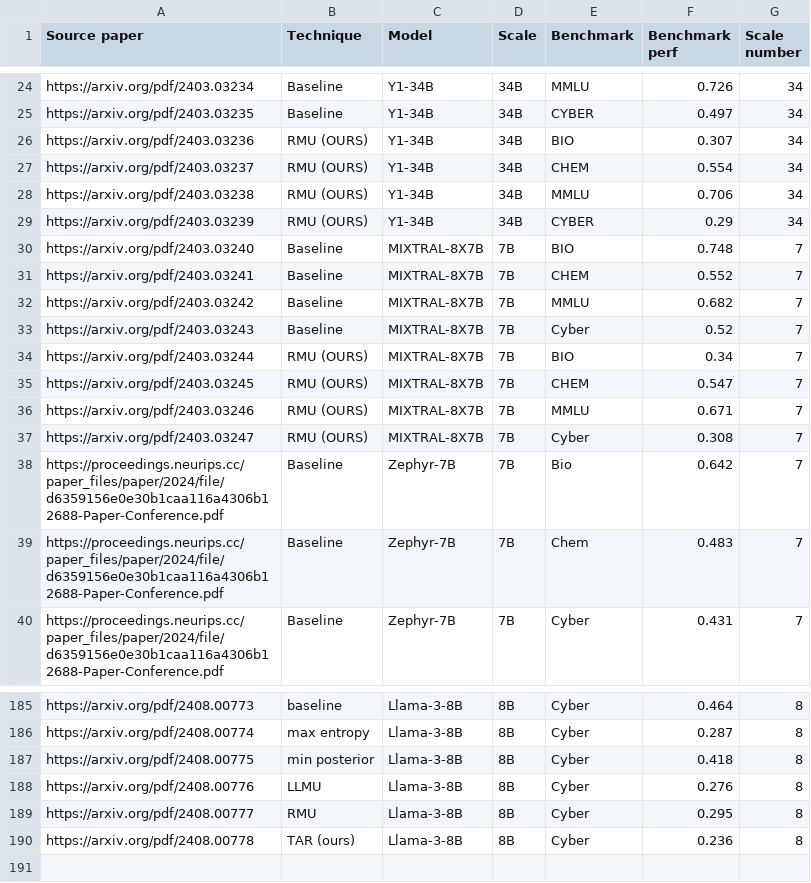
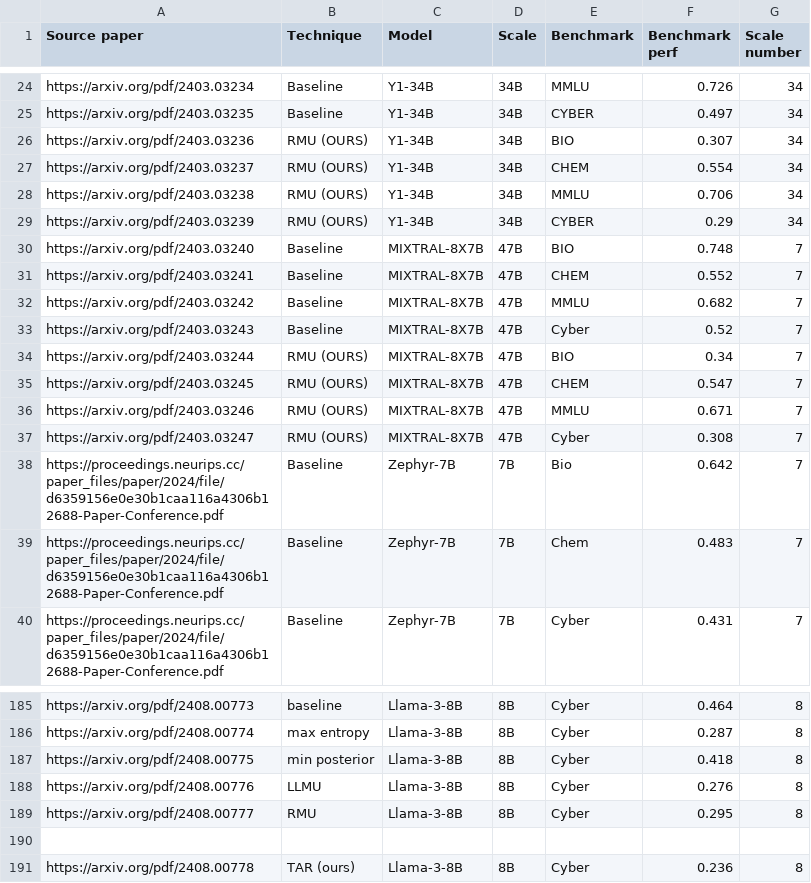
Before and after one commit to Safe-AI-Lausanne/forecasting-agi-hackathon, a CSV file: data/updated_data.csv, drawn as a sheet; only a part is shown, gaps mark what is left out.

Commit message:
Update updated_data.csv

```diff
--- a/data/updated_data.csv
+++ b/data/updated_data.csv
@@ -29,10 +29,10 @@ https://arxiv.org/pdf/2403.03238,RMU (OURS),Y1-34B,34B,MMLU,0.706,34
 https://arxiv.org/pdf/2403.03239,RMU (OURS),Y1-34B,34B,CYBER,0.29,34
-https://arxiv.org/pdf/2403.03240,Baseline,MIXTRAL-8X7B,7B,BIO,0.748,7
-https://arxiv.org/pdf/2403.03241,Baseline,MIXTRAL-8X7B,7B,CHEM,0.552,7
-https://arxiv.org/pdf/2403.03242,Baseline,MIXTRAL-8X7B,7B,MMLU,0.682,7
-https://arxiv.org/pdf/2403.03243,Baseline,MIXTRAL-8X7B,7B,Cyber,0.52,7
-https://arxiv.org/pdf/2403.03244,RMU (OURS),MIXTRAL-8X7B,7B,BIO,0.34,7
-https://arxiv.org/pdf/2403.03245,RMU (OURS),MIXTRAL-8X7B,7B,CHEM,0.547,7
-https://arxiv.org/pdf/2403.03246,RMU (OURS),MIXTRAL-8X7B,7B,MMLU,0.671,7
-https://arxiv.org/pdf/2403.03247,RMU (OURS),MIXTRAL-8X7B,7B,Cyber,0.308,7
+https://arxiv.org/pdf/2403.03240,Baseline,MIXTRAL-8X7B,47B,BIO,0.748,7
+https://arxiv.org/pdf/2403.03241,Baseline,MIXTRAL-8X7B,47B,CHEM,0.552,7
+https://arxiv.org/pdf/2403.03242,Baseline,MIXTRAL-8X7B,47B,MMLU,0.682,7
+https://arxiv.org/pdf/2403.03243,Baseline,MIXTRAL-8X7B,47B,Cyber,0.52,7
+https://arxiv.org/pdf/2403.03244,RMU (OURS),MIXTRAL-8X7B,47B,BIO,0.34,7
+https://arxiv.org/pdf/2403.03245,RMU (OURS),MIXTRAL-8X7B,47B,CHEM,0.547,7
+https://arxiv.org/pdf/2403.03246,RMU (OURS),MIXTRAL-8X7B,47B,MMLU,0.671,7
+https://arxiv.org/pdf/2403.03247,RMU (OURS),MIXTRAL-8X7B,47B,Cyber,0.308,7
 https://proceedings.neurips.cc/paper_files/paper/2024/file/d6359156e0e30b1caa116a4306b12688-Paper-Conference.pdf,Baseline,Zephyr-7B,7B,Bio,0.642,7
@@ -189,2 +189,3 @@ https://arxiv.org/pdf/2408.00776,LLMU,Llama-3-8B,8B,Cyber,0.276,8
 https://arxiv.org/pdf/2408.00777,RMU,Llama-3-8B,8B,Cyber,0.295,8
+
 https://arxiv.org/pdf/2408.00778,TAR (ours),Llama-3-8B,8B,Cyber,0.236,8
```
